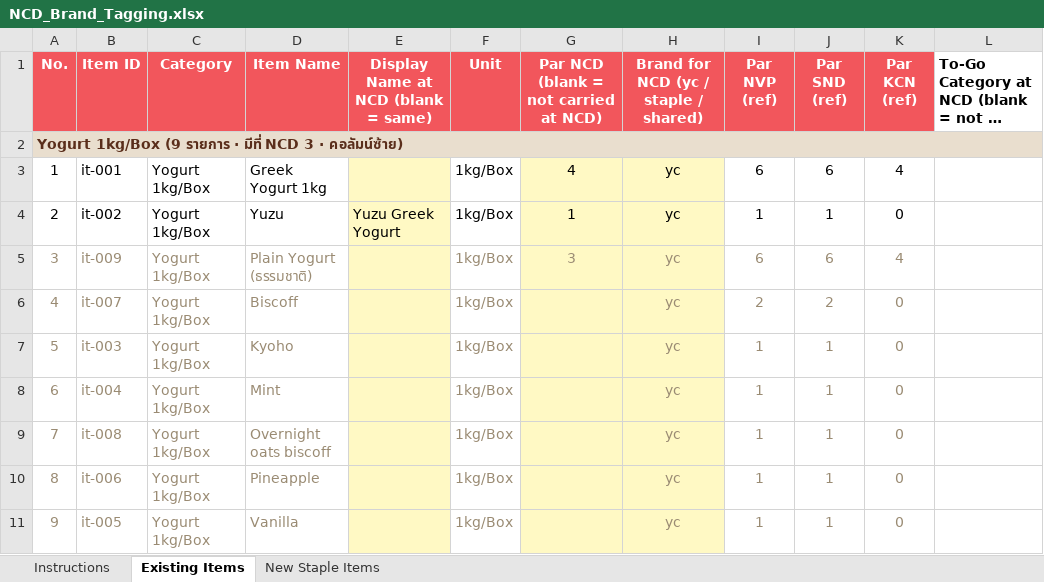
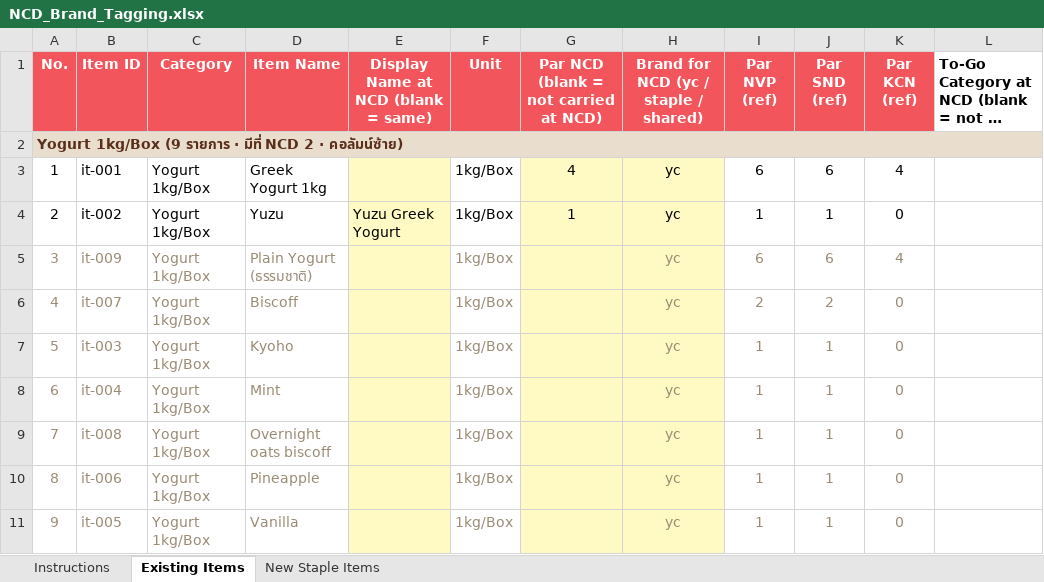
Before and after one commit to praesuvasa/ycstock, an Excel workbook: NCD_Brand_Tagging.xlsx, sheet Existing Items, drawn as a sheet; only a part is shown; long unchanged cells end in …; values as stored, in another font and other column widths than the file's, no borders; the diff names each change by its address in the sheet, - before the commit and + after, or states it on an @@ line.

```diff
--- a/NCD_Brand_Tagging.xlsx (sheet Existing Items)
+++ b/NCD_Brand_Tagging.xlsx (sheet Existing Items)
-A2 (No.): …มีที่ NCD 3 · คอลัมน์ซ้าย)
+A2 (No.): …มีที่ NCD 2 · คอลัมน์ซ้าย)
-G5: 3
+G5: (empty)
```
Also changed, not shown: sheet New Staple Items.
